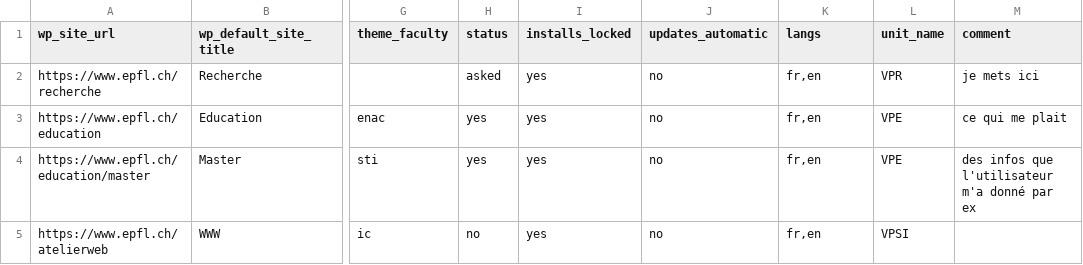
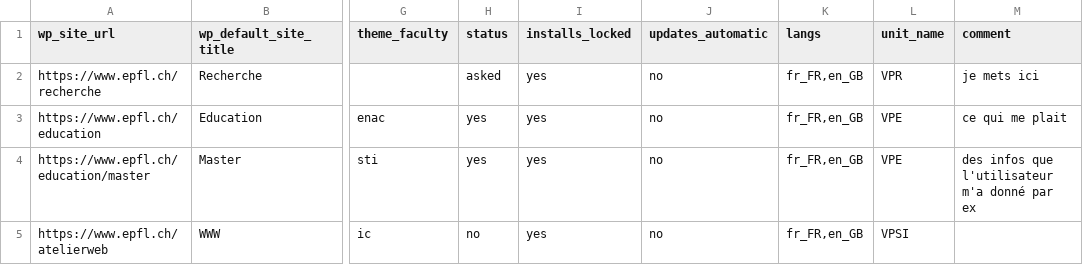
Before and after one commit to epfl-si/jahia2wp, a CSV file: data/csv/sites_wp.csv, drawn as a sheet; only a part is shown, gaps mark what is left out; the diff names each change by its address in the sheet, - before the commit and + after, or states it on an @@ line.

Commit message:
Update lang id to fit Polylang plugin needs

```diff
--- a/data/csv/sites_wp.csv
+++ b/data/csv/sites_wp.csv
-K2:K5 (langs): fr,en
+K2:K5 (langs): fr_FR,en_GB
```
Also changed, not shown: data/csv/sites_dev.csv, 1 other file.
